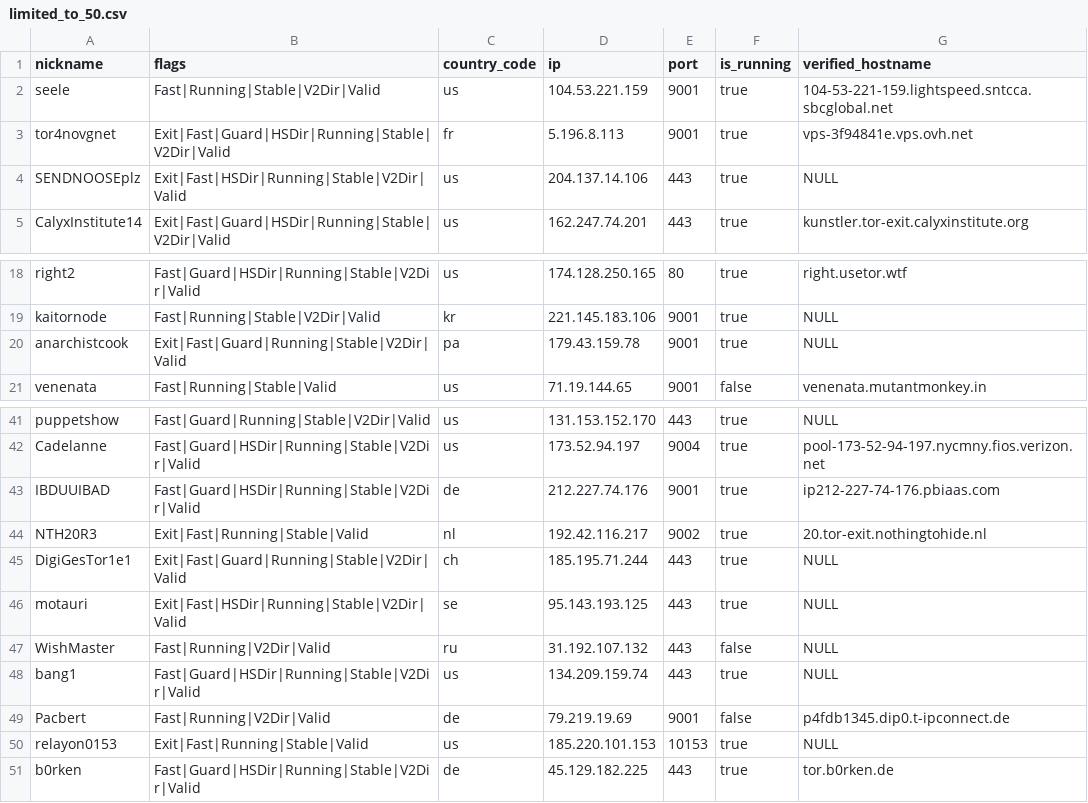
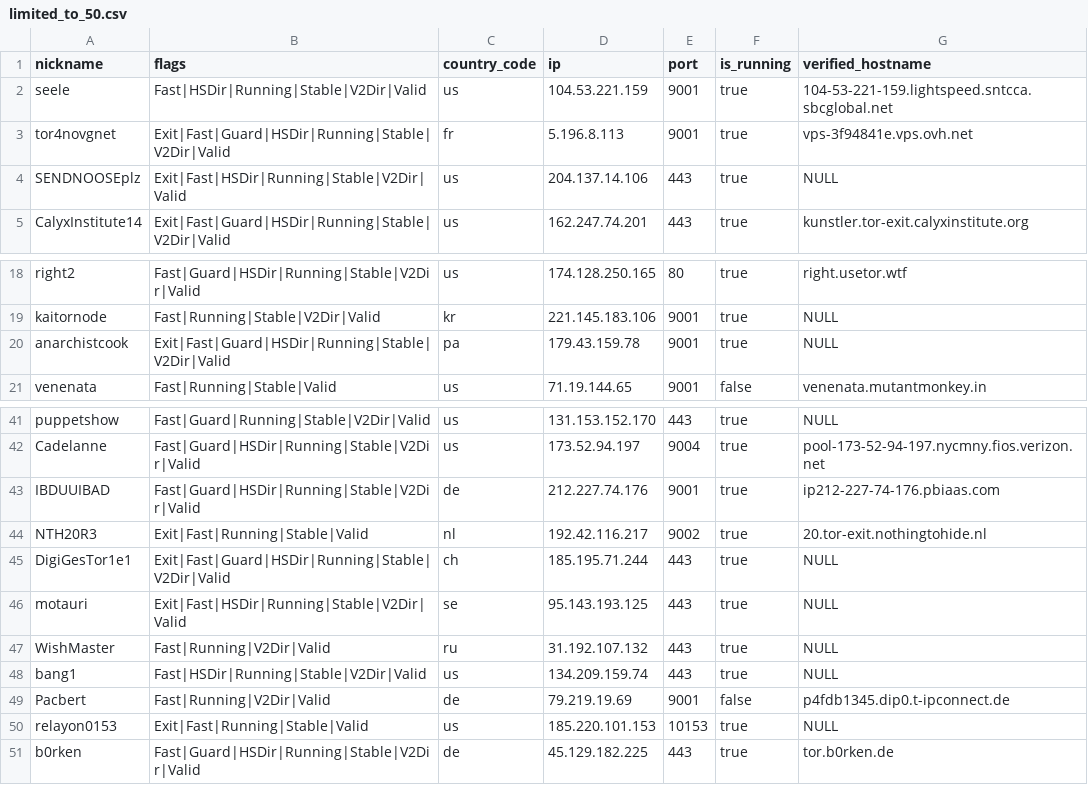
Before and after one commit to t-pol/123-test-abort, a CSV file: limited_to_50.csv, drawn as a sheet; only a part is shown, gaps mark what is left out.

```diff
--- a/limited_to_50.csv
+++ b/limited_to_50.csv
@@ -1,3 +1,3 @@
 "nickname","flags","country_code","ip","port","is_running","verified_hostname"
-"seele","Fast|Running|Stable|V2Dir|Valid","us","104.53.221.159","9001",true,"104-53-221-159.lightspeed.sntcca.sbcglobal.net"
+"seele","Fast|HSDir|Running|Stable|V2Dir|Valid","us","104.53.221.159","9001",true,"104-53-221-159.lightspeed.sntcca.sbcglobal.net"
 "tor4novgnet","Exit|Fast|Guard|HSDir|Running|Stable|V2Dir|Valid","fr","5.196.8.113","9001",true,"vps-3f94841e.vps.ovh.net"
@@ -19,3 +19,3 @@
 "kaitornode","Fast|Running|Stable|V2Dir|Valid","kr","221.145.183.106","9001",true,"NULL"
-"anarchistcook","Exit|Fast|Guard|Running|Stable|V2Dir|Valid","pa","179.43.159.78","9001",true,"NULL"
+"anarchistcook","Exit|Fast|Guard|HSDir|Running|Stable|V2Dir|Valid","pa","179.43.159.78","9001",true,"NULL"
 "venenata","Fast|Running|Stable|Valid","us","71.19.144.65","9001",false,"venenata.mutantmonkey.in"
@@ -44,6 +44,6 @@
 "NTH20R3","Exit|Fast|Running|Stable|Valid","nl","192.42.116.217","9002",true,"20.tor-exit.nothingtohide.nl"
-"DigiGesTor1e1","Exit|Fast|Guard|Running|Stable|V2Dir|Valid","ch","185.195.71.244","443",true,"NULL"
+"DigiGesTor1e1","Exit|Fast|Guard|HSDir|Running|Stable|V2Dir|Valid","ch","185.195.71.244","443",true,"NULL"
 "motauri","Exit|Fast|HSDir|Running|Stable|V2Dir|Valid","se","95.143.193.125","443",true,"NULL"
-"WishMaster","Fast|Running|V2Dir|Valid","ru","31.192.107.132","443",false,"NULL"
-"bang1","Fast|Guard|HSDir|Running|Stable|V2Dir|Valid","us","134.209.159.74","443",true,"NULL"
+"WishMaster","Fast|Running|V2Dir|Valid","ru","31.192.107.132","443",true,"NULL"
+"bang1","Fast|HSDir|Running|Stable|V2Dir|Valid","us","134.209.159.74","443",true,"NULL"
 "Pacbert","Fast|Running|V2Dir|Valid","de","79.219.19.69","9001",false,"p4fdb1345.dip0.t-ipconnect.de"
```
Also changed, not shown: tor_feed.csv, 1 other file.
